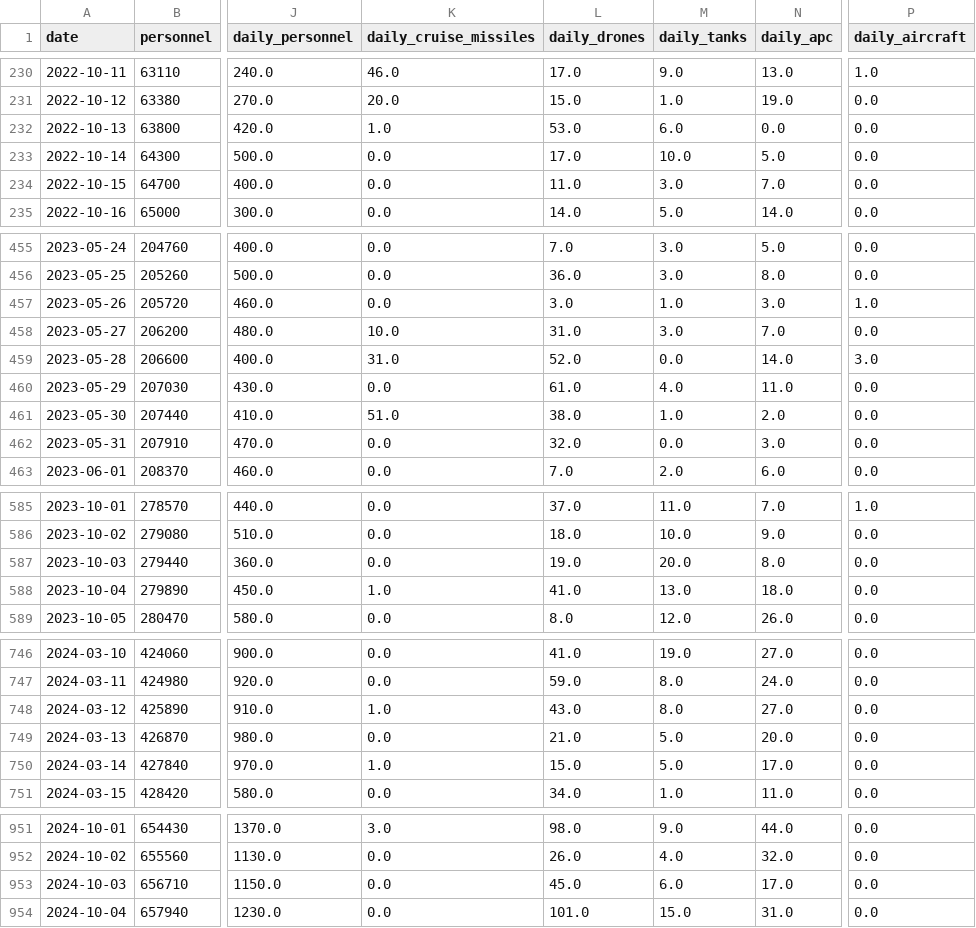
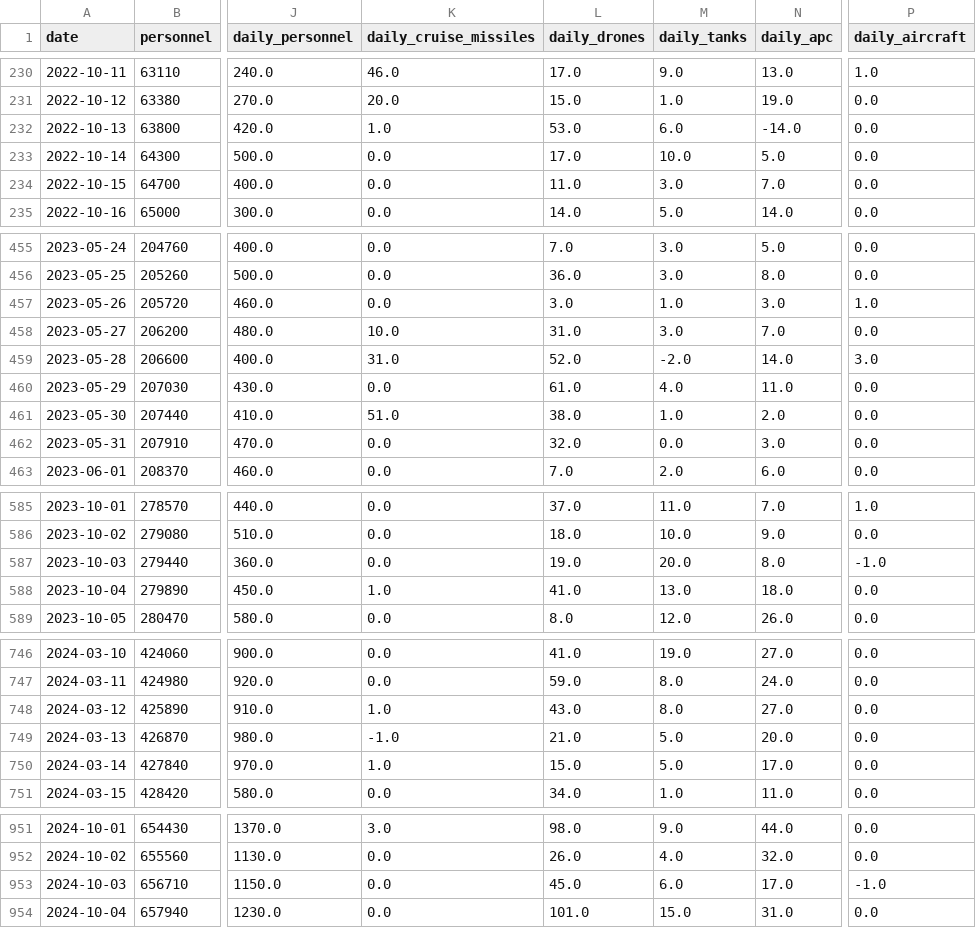
Before and after one commit to lorenzo-pasteris/Analisi-Russia-Ucraina, a CSV file: data/war_losses.csv, drawn as a sheet; only a part is shown, gaps mark what is left out; the diff covers the shown part only; the diff names each change by its address in the sheet, - before the commit and + after, or states it on an @@ line.

```diff
--- a/data/war_losses.csv
+++ b/data/war_losses.csv
-N232 (daily_apc): 0.0
+N232 (daily_apc): -14.0
-M459 (daily_tanks): 0.0
+M459 (daily_tanks): -2.0
-P587 (daily_aircraft): 0.0
+P587 (daily_aircraft): -1.0
-K749 (daily_cruise_missiles): 0.0
+K749 (daily_cruise_missiles): -1.0
-P953 (daily_aircraft): 0.0
+P953 (daily_aircraft): -1.0
```
Also changed, not shown: 2 edited cells elsewhere in this file, 5 other files.
